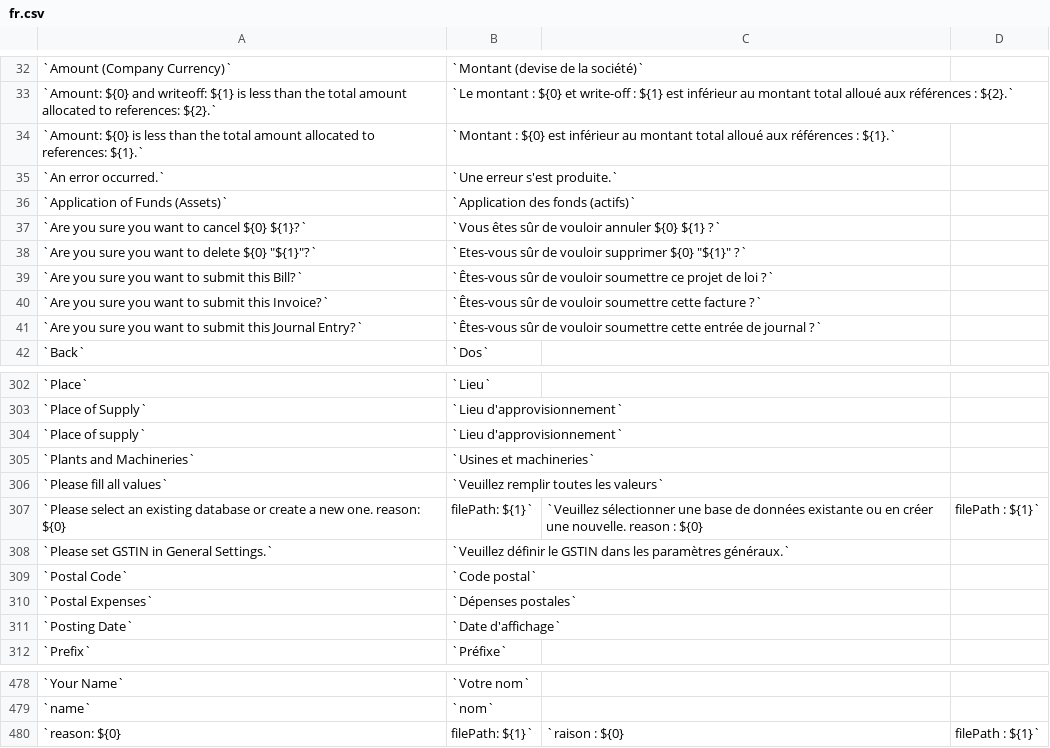
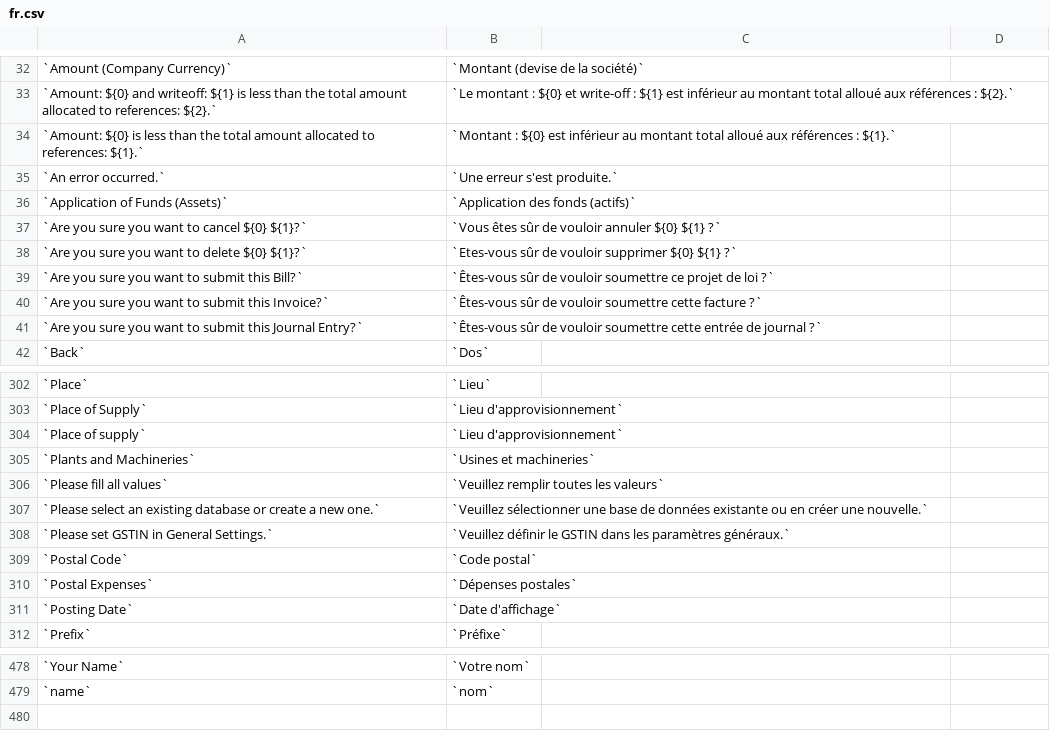
Before and after one commit to frappe/books, a CSV file: translations/fr.csv, drawn as a sheet; only a part is shown, gaps mark what is left out.

Commit message:
fix: minor fixes to translations

```diff
--- a/translations/fr.csv
+++ b/translations/fr.csv
@@ -37,3 +37,3 @@
 `Are you sure you want to cancel ${0} ${1}?`,`Vous êtes sûr de vouloir annuler ${0} ${1} ?`
-`Are you sure you want to delete ${0} "${1}"?`,`Etes-vous sûr de vouloir supprimer ${0} "${1}" ?`
+`Are you sure you want to delete ${0} ${1}?`,`Etes-vous sûr de vouloir supprimer ${0} ${1} ?`
 `Are you sure you want to submit this Bill?`,`Êtes-vous sûr de vouloir soumettre ce projet de loi ?`
@@ -306,3 +306,3 @@
 `Please fill all values`,`Veuillez remplir toutes les valeurs`
-`Please select an existing database or create a new one. reason: ${0}, filePath: ${1}`,`Veuillez sélectionner une base de données existante ou en créer une nouvelle. reason : ${0}, filePath : ${1}`
+`Please select an existing database or create a new one.`,`Veuillez sélectionner une base de données existante ou en créer une nouvelle.`
 `Please set GSTIN in General Settings.`,`Veuillez définir le GSTIN dans les paramètres généraux.`
@@ -479,2 +479 @@
 `name`,`nom`
-`reason: ${0}, filePath: ${1}`,`raison : ${0}, filePath : ${1}`
```
Also changed, not shown: translations/de.csv, translations/pt.csv.
